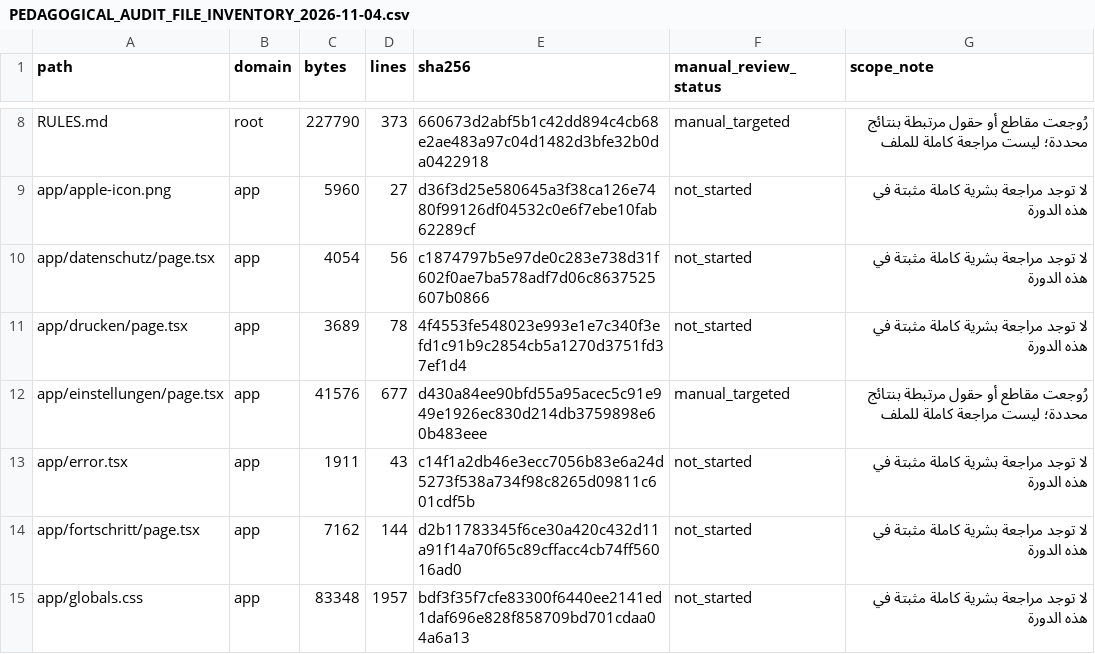
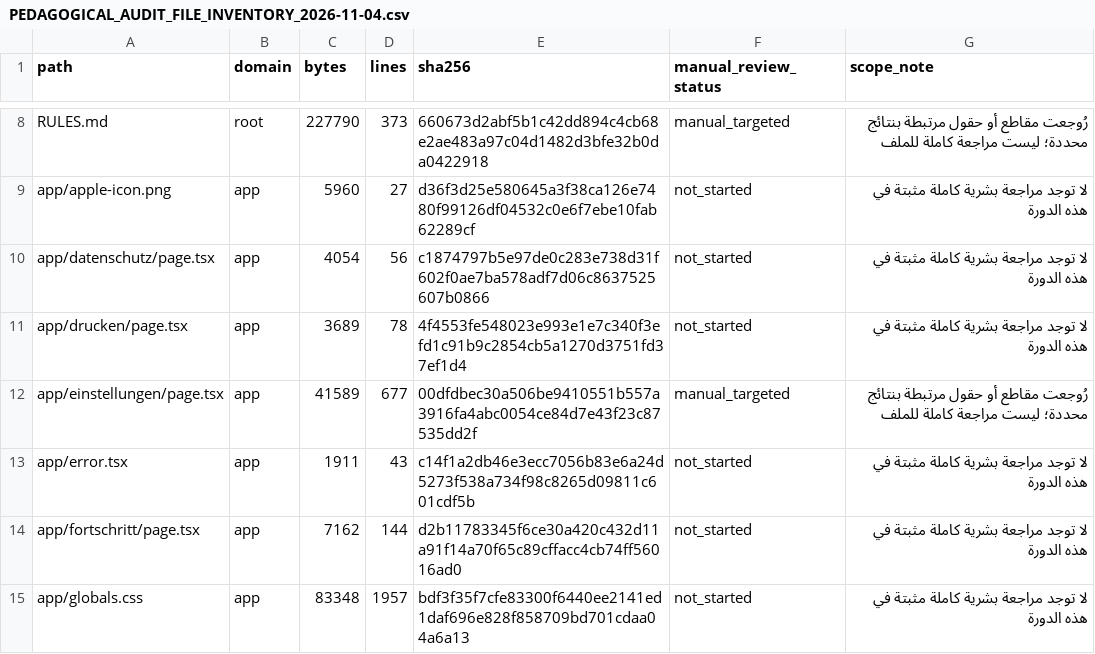
Before and after one commit to naderba69/wegb2, a CSV file: docs/PEDAGOGICAL_AUDIT_FILE_INVENTORY_2026-11-04.csv, drawn as a sheet; only a part is shown, gaps mark what is left out; the diff covers the shown part only.

```diff
--- a/docs/PEDAGOGICAL_AUDIT_FILE_INVENTORY_2026-11-04.csv
+++ b/docs/PEDAGOGICAL_AUDIT_FILE_INVENTORY_2026-11-04.csv
@@ -11,3 +11,3 @@ app/datenschutz/page.tsx,app,4054,56,c1874797b5e97de0c283e738d31f602f0ae7ba578ad
 app/drucken/page.tsx,app,3689,78,4f4553fe548023e993e1e7c340f3efd1c91b9c2854cb5a1270d3751fd37ef1d4,not_started,لا توجد مراجعة بشرية كاملة مثبتة في هذه الدورة
-app/einstellungen/page.tsx,app,41576,677,d430a84ee90bfd55a95acec5c91e949e1926ec830d214db3759898e60b483eee,manual_targeted,رُوجعت مقاطع أو حقول مرتبطة بنتائج محددة؛ ليست مراجعة كاملة للملف
+app/einstellungen/page.tsx,app,41589,677,00dfdbec30a506be9410551b557a3916fa4abc0054ce84d7e43f23c87535dd2f,manual_targeted,رُوجعت مقاطع أو حقول مرتبطة بنتائج محددة؛ ليست مراجعة كاملة للملف
 app/error.tsx,app,1911,43,c14f1a2db46e3ecc7056b83e6a24d5273f538a734f98c8265d09811c601cdf5b,not_started,لا توجد مراجعة بشرية كاملة مثبتة في هذه الدورة
```
Also changed, not shown: 1 added row and 37 edited cells elsewhere in this file, 13 other files.
